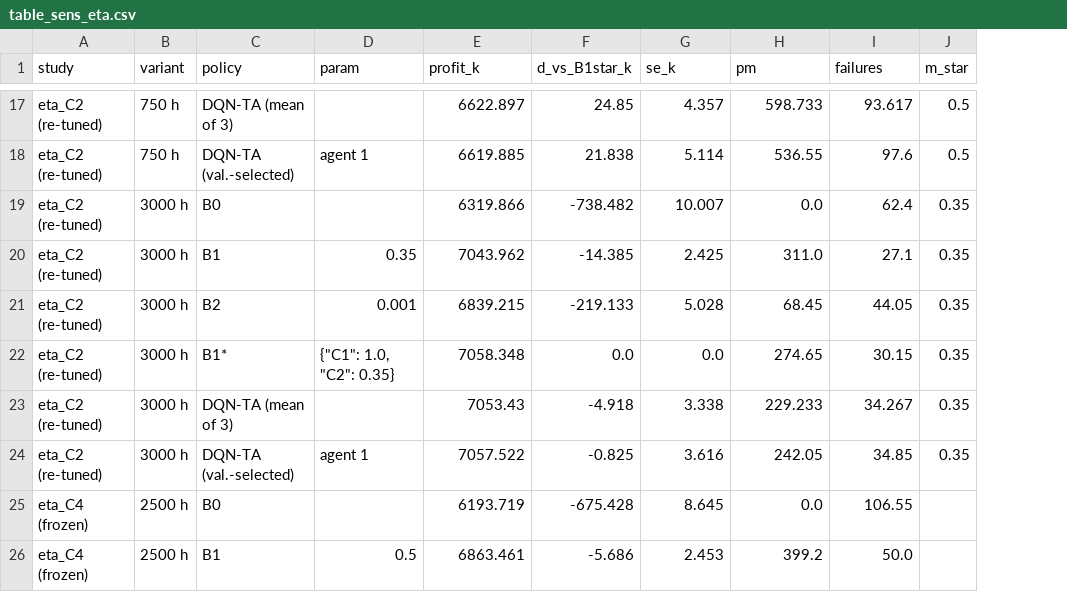
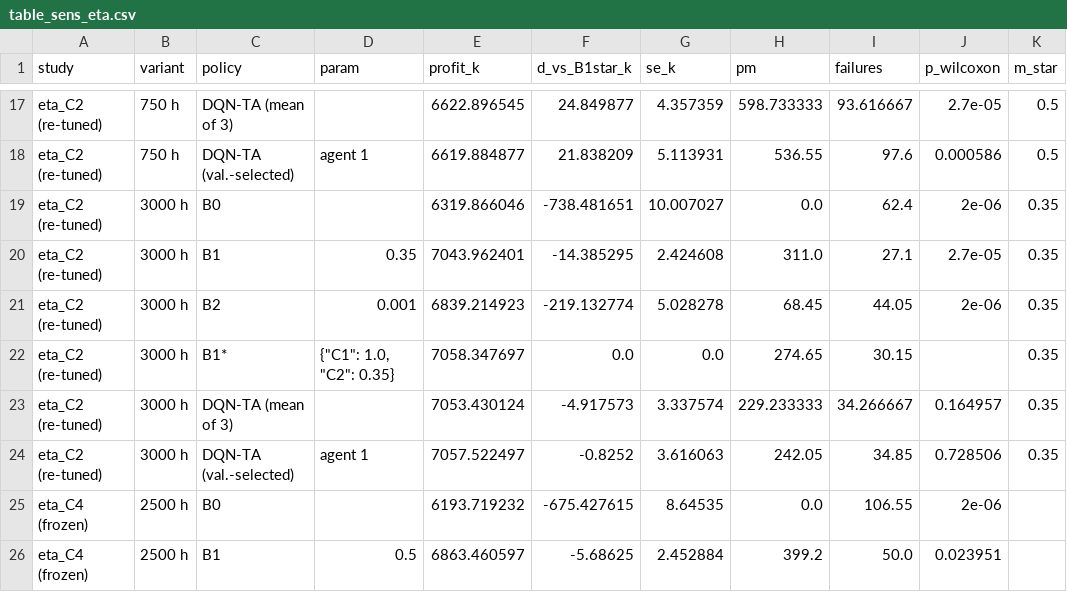
Before and after one commit to kovalyovserggr/line-agro-drone-dqn, a CSV file: docs/article3/tables/table_sens_eta.csv, drawn as a sheet; only a part is shown, gaps mark what is left out; the diff covers the shown part only; the diff names each change by its address in the sheet, - before the commit and + after, or states it on an @@ line.

```diff
--- a/docs/article3/tables/table_sens_eta.csv
+++ b/docs/article3/tables/table_sens_eta.csv
+column J (p_wilcoxon), rows 17-26: 2.7e-05 | 0.000586 | 2e-06 | 2.7e-05 | 2e-06 |  | 0.164957 | 0.728506 | 2e-06 | 0.023951
-E17 (profit_k): 6622.897
+E17 (profit_k): 6622.896545
-F17 (d_vs_B1star_k): 24.85
+F17 (d_vs_B1star_k): 24.849877
-G17 (se_k): 4.357
+G17 (se_k): 4.357359
-H17 (pm): 598.733
+H17 (pm): 598.733333
-I17 (failures): 93.617
+I17 (failures): 93.616667
-E18 (profit_k): 6619.885
+E18 (profit_k): 6619.884877
-F18 (d_vs_B1star_k): 21.838
+F18 (d_vs_B1star_k): 21.838209
-G18 (se_k): 5.114
+G18 (se_k): 5.113931
-E19 (profit_k): 6319.866
+E19 (profit_k): 6319.866046
-F19 (d_vs_B1star_k): -738.482
+F19 (d_vs_B1star_k): -738.481651
-G19 (se_k): 10.007
+G19 (se_k): 10.007027
-E20 (profit_k): 7043.962
+E20 (profit_k): 7043.962401
-F20 (d_vs_B1star_k): -14.385
+F20 (d_vs_B1star_k): -14.385295
-G20 (se_k): 2.425
+G20 (se_k): 2.424608
-E21 (profit_k): 6839.215
+E21 (profit_k): 6839.214923
-F21 (d_vs_B1star_k): -219.133
+F21 (d_vs_B1star_k): -219.132774
-G21 (se_k): 5.028
+G21 (se_k): 5.028278
-E22 (profit_k): 7058.348
+E22 (profit_k): 7058.347697
-E23 (profit_k): 7053.43
+E23 (profit_k): 7053.430124
-F23 (d_vs_B1star_k): -4.918
+F23 (d_vs_B1star_k): -4.917573
-G23 (se_k): 3.338
+G23 (se_k): 3.337574
-H23 (pm): 229.233
+H23 (pm): 229.233333
-I23 (failures): 34.267
+I23 (failures): 34.266667
-E24 (profit_k): 7057.522
+E24 (profit_k): 7057.522497
-F24 (d_vs_B1star_k): -0.825
+F24 (d_vs_B1star_k): -0.8252
-G24 (se_k): 3.616
+G24 (se_k): 3.616063
-E25 (profit_k): 6193.719
+E25 (profit_k): 6193.719232
-F25 (d_vs_B1star_k): -675.428
+F25 (d_vs_B1star_k): -675.427615
-G25 (se_k): 8.645
+G25 (se_k): 8.64535
-E26 (profit_k): 6863.461
+E26 (profit_k): 6863.460597
-F26 (d_vs_B1star_k): -5.686
+F26 (d_vs_B1star_k): -5.68625
-G26 (se_k): 2.453
+G26 (se_k): 2.452884
```
Also changed, not shown: 65 edited cells elsewhere in this file, docs/article3/tables/table4.csv, docs/article3/tables/table4_agent_selection.csv, 8 other files.
